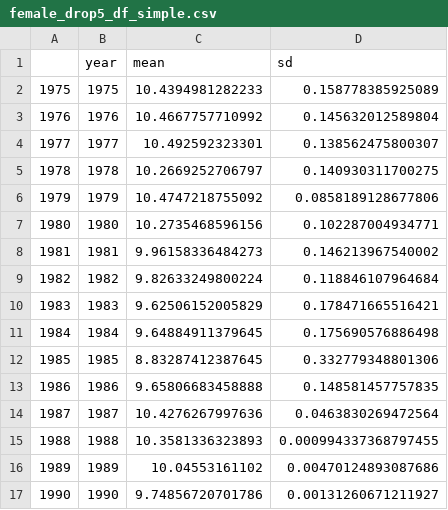
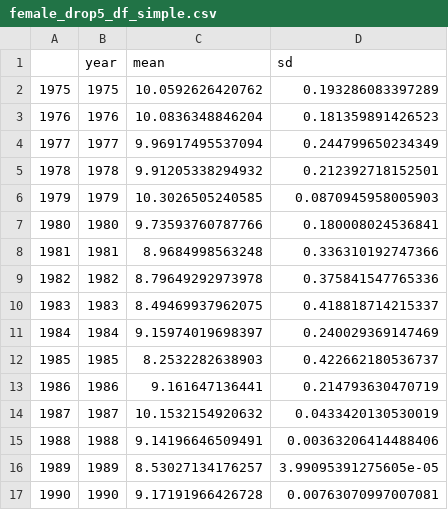
Before and after one commit to AFSC-Shellfish-Assessment-Program/boreal-opie, a CSV file: output/female_drop5_df_simple.csv, drawn as a sheet; only a part is shown; the diff covers the shown part only.

```diff
--- a/output/female_drop5_df_simple.csv
+++ b/output/female_drop5_df_simple.csv
@@ -1,17 +1,17 @@
 "","year","mean","sd"
-"1975",1975,10.4394981282233,0.158778385925089
-"1976",1976,10.4667757710992,0.145632012589804
-"1977",1977,10.492592323301,0.138562475800307
-"1978",1978,10.2669252706797,0.140930311700275
-"1979",1979,10.4747218755092,0.0858189128677806
-"1980",1980,10.2735468596156,0.102287004934771
-"1981",1981,9.96158336484273,0.146213967540002
-"1982",1982,9.82633249800224,0.118846107964684
-"1983",1983,9.62506152005829,0.178471665516421
-"1984",1984,9.64884911379645,0.175690576886498
-"1985",1985,8.83287412387645,0.332779348801306
-"1986",1986,9.65806683458888,0.148581457757835
-"1987",1987,10.4276267997636,0.0463830269472564
-"1988",1988,10.3581336323893,0.000994337368797455
-"1989",1989,10.04553161102,0.00470124893087686
-"1990",1990,9.74856720701786,0.00131260671211927
+"1975",1975,10.0592626420762,0.193286083397289
+"1976",1976,10.0836348846204,0.181359891426523
+"1977",1977,9.96917495537094,0.244799650234349
+"1978",1978,9.91205338294932,0.212392718152501
+"1979",1979,10.3026505240585,0.0870945958005903
+"1980",1980,9.73593760787766,0.180008024536841
+"1981",1981,8.9684998563248,0.336310192747366
+"1982",1982,8.79649292973978,0.375841547765336
+"1983",1983,8.49469937962075,0.418818714215337
+"1984",1984,9.15974019698397,0.240029369147469
+"1985",1985,8.2532282638903,0.422662180536737
+"1986",1986,9.161647136441,0.214793630470719
+"1987",1987,10.1532154920632,0.0433420130530019
+"1988",1988,9.14196646509491,0.00363206414488406
+"1989",1989,8.53027134176257,3.99095391275605e-05
+"1990",1990,9.17191966426728,0.00763070997007081
```
Also changed, not shown: 43 edited cells elsewhere in this file, output/male_30-95_drop5_df_simple.csv.
